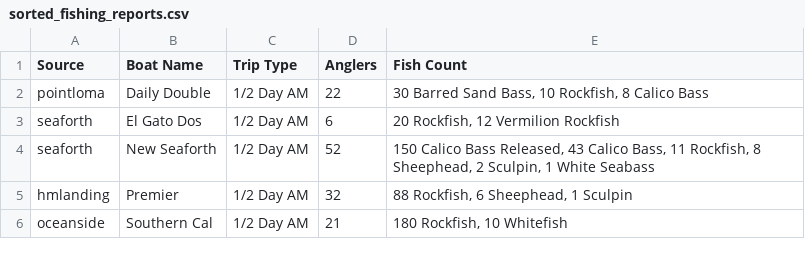
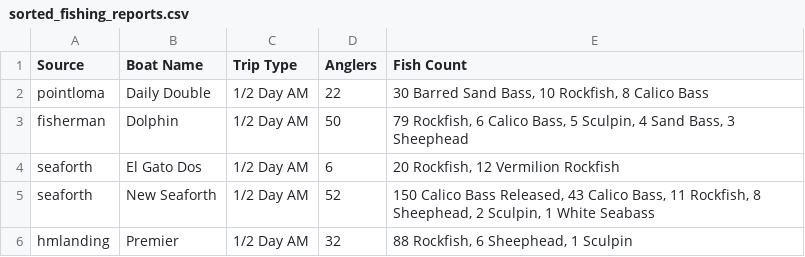
Before and after one commit to hdehaini/Fishing_Reports, a CSV file: database/sorted_fishing_reports.csv, drawn as a sheet; only a part is shown; the shorter side is filled out with more unchanged rows.

```diff
--- a/database/sorted_fishing_reports.csv
+++ b/database/sorted_fishing_reports.csv
@@ -2,2 +2,3 @@ Source,Boat Name,Trip Type,Anglers,Fish Count
 pointloma,Daily Double,1/2 Day AM,22,"30 Barred Sand Bass, 10 Rockfish, 8 Calico Bass"
+fisherman,Dolphin,1/2 Day AM,50,"79 Rockfish, 6 Calico Bass, 5 Sculpin, 4 Sand Bass, 3 Sheephead"
 seaforth,El Gato Dos,1/2 Day AM,6,"20 Rockfish, 12 Vermilion Rockfish"
```
Also changed, not shown: database/reports_history.csv, 1 other file.
